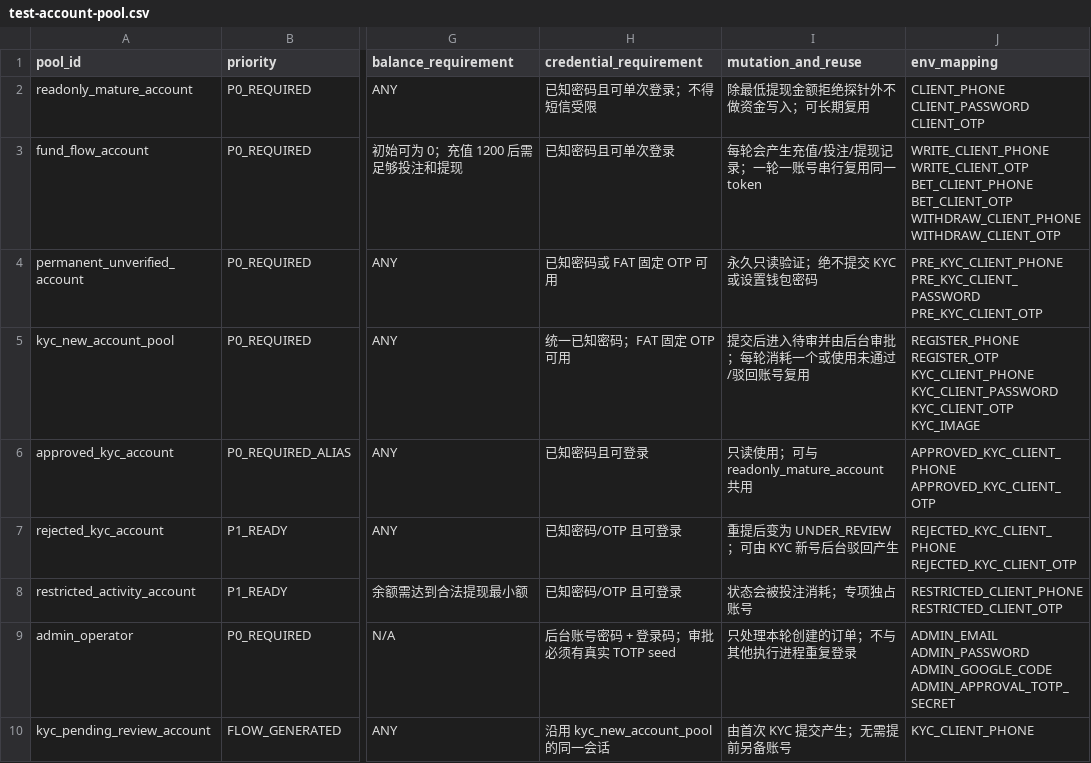
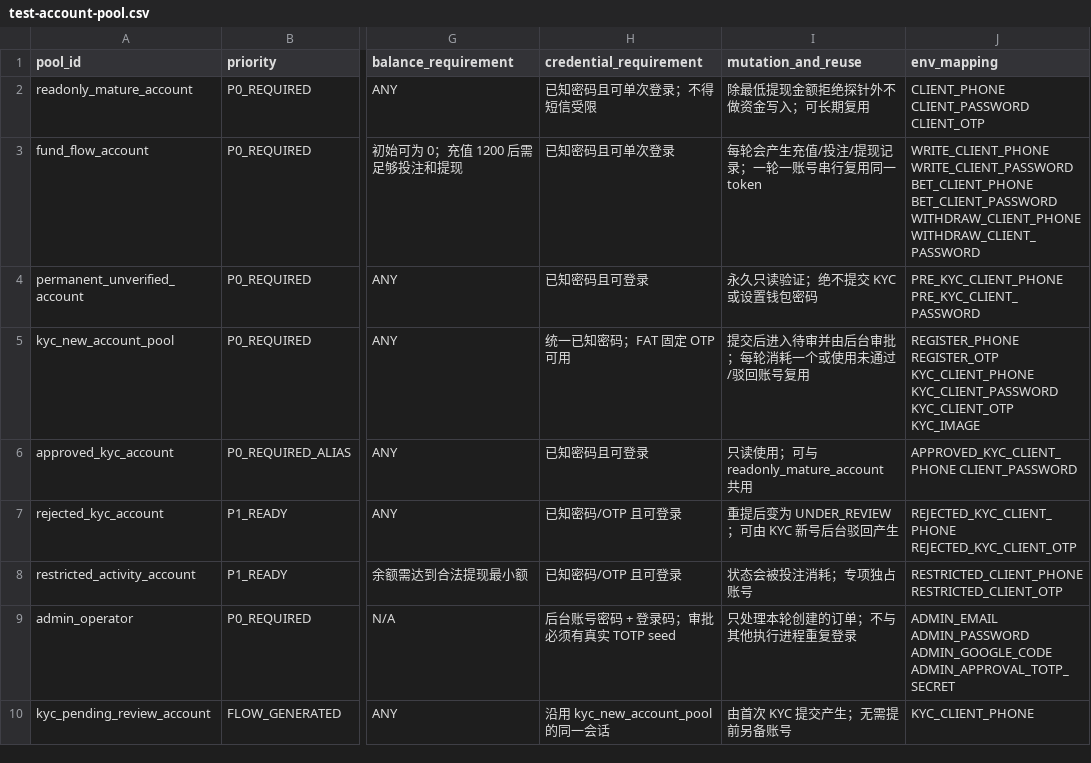
Before and after one commit to Rayleigh1688/qa-automation, a CSV file: api/p0/test-account-pool.csv, drawn as a sheet; only a part is shown, gaps mark what is left out; the diff names each change by its address in the sheet, - before the commit and + after, or states it on an @@ line.

```diff
--- a/api/p0/test-account-pool.csv
+++ b/api/p0/test-account-pool.csv
-J3 (env_mapping): WRITE_CLIENT_PHONE WRITE_CLIENT_OTP BET_CLIENT_PHONE BET_CLIENT_OTP WITHDRAW_CLIENT_PHONE WITHDRAW_CLIENT_OTP
+J3 (env_mapping): WRITE_CLIENT_PHONE WRITE_CLIENT_PASSWORD BET_CLIENT_PHONE BET_CLIENT_PASSWORD WITHDRAW_CLIENT_PHONE WITHDRAW_CLIENT_PASSWORD
-H4 (credential_requirement): 已知密码或 FAT 固定 OTP 可用
+H4 (credential_requirement): 已知密码且可登录
-J4 (env_mapping): PRE_KYC_CLIENT_PHONE PRE_KYC_CLIENT_PASSWORD PRE_KYC_CLIENT_OTP
+J4 (env_mapping): PRE_KYC_CLIENT_PHONE PRE_KYC_CLIENT_PASSWORD
-J6 (env_mapping): APPROVED_KYC_CLIENT_PHONE APPROVED_KYC_CLIENT_OTP
+J6 (env_mapping): APPROVED_KYC_CLIENT_PHONE CLIENT_PASSWORD
```
Also changed, not shown: api/p0/interface-shortlist.csv, api/p0/main-flow-scenarios.csv, 57 other files.
